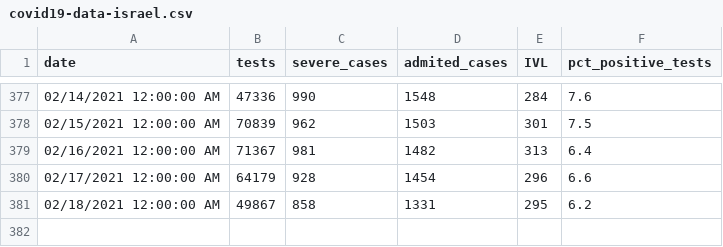
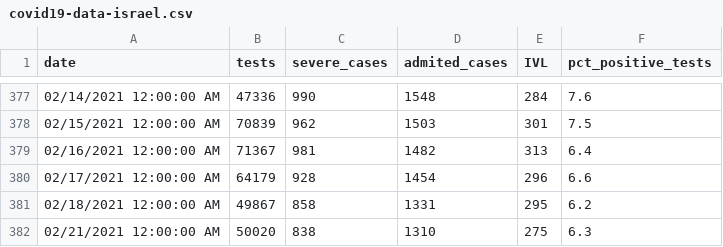
Before and after one commit to i-blue/covid19-data-israel, a CSV file: covid19-data-israel.csv, drawn as a sheet; only a part is shown, gaps mark what is left out; the diff names each change by its address in the sheet, - before the commit and + after, or states it on an @@ line.

Commit message:
21/02

```diff
--- a/covid19-data-israel.csv
+++ b/covid19-data-israel.csv
+row 382: 02/21/2021 12:00:00 AM | 50020 | 838 | 1310 | 275 | 6.3
```
